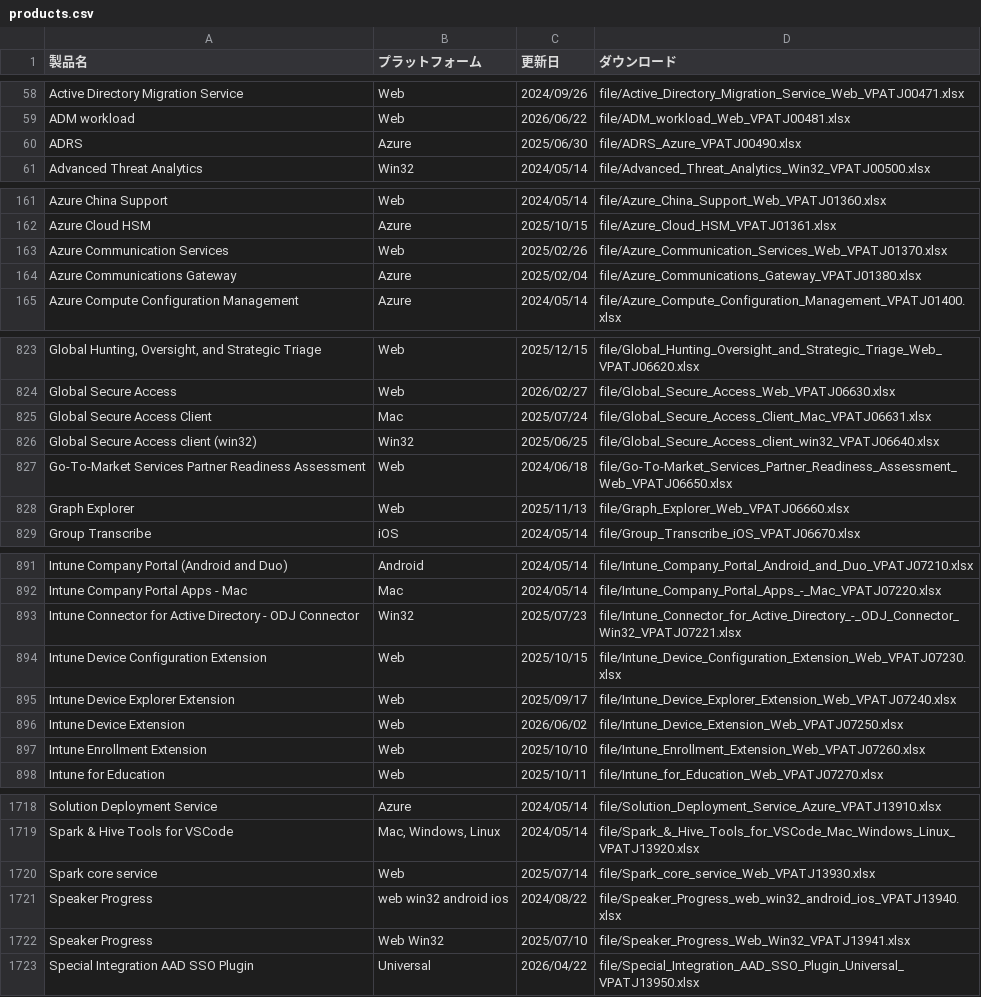
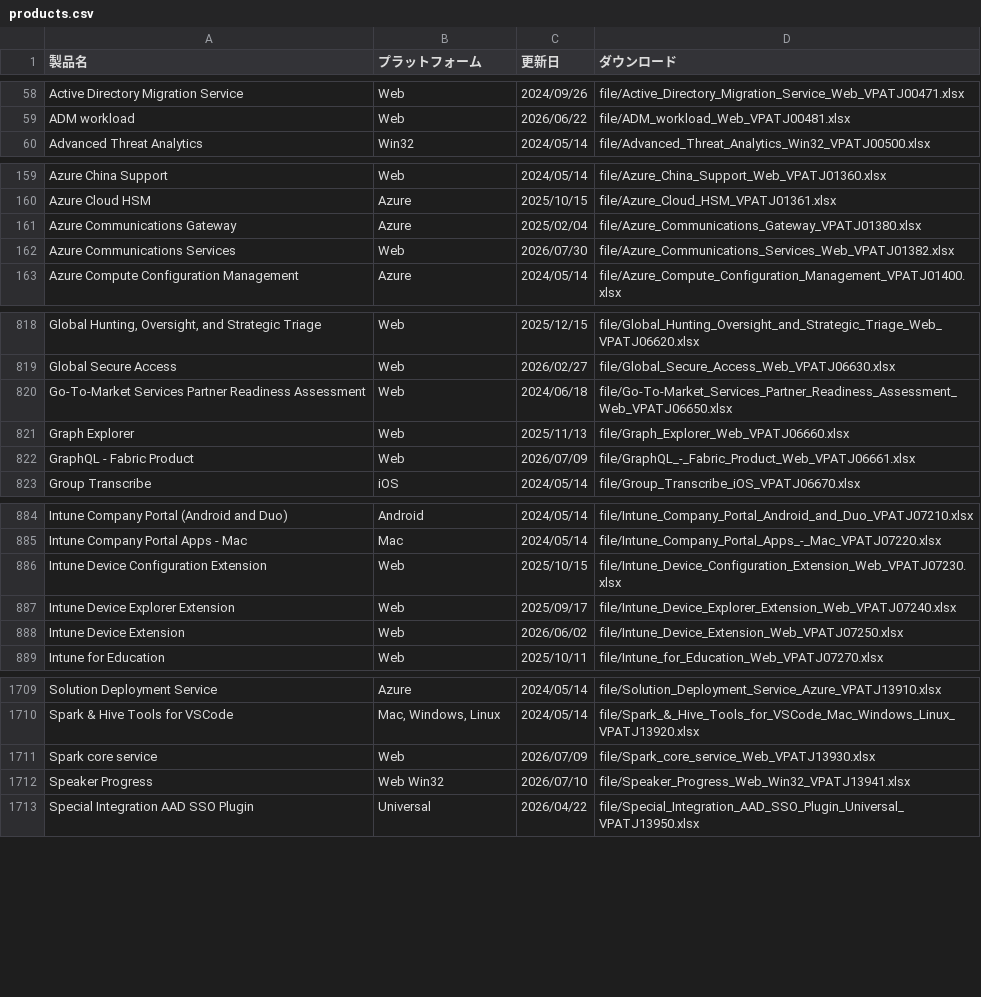
Before and after one commit to jpable/vpatj, a CSV file: products.csv, drawn as a sheet; only a part is shown, gaps mark what is left out; removed rows and columns are numbered as before the commit, all else as after; the diff covers the shown part only; the diff names each change by its address in the sheet, - before the commit and + after, or states it on an @@ line.

```diff
--- a/products.csv
+++ b/products.csv
-row 60: ADRS | Azure | 2025/06/30 | file/ADRS_Azure_VPATJ00490.xlsx
-row 163: Azure Communication Services | Web | 2025/02/26 | file/Azure_Communication_Services_Web_VPATJ01370.xlsx
+row 162: Azure Communications Services | Web | 2026/07/30 | file/Azure_Communications_Services_Web_VPATJ01382.xlsx
-row 825: Global Secure Access Client | Mac | 2025/07/24 | file/Global_Secure_Access_Client_Mac_VPATJ06631.xlsx
-row 826: Global Secure Access client (win32) | Win32 | 2025/06/25 | file/Global_Secure_Access_client_win32_VPATJ06640.xlsx
+row 822: GraphQL - Fabric Product | Web | 2026/07/09 | file/GraphQL_-_Fabric_Product_Web_VPATJ06661.xlsx
-row 893: Intune Connector for Active Directory - ODJ Connector | Win32 | 2025/07/23 | file/Intune_Connector_for_Active_Directory_-_ODJ_Connector_Win32_VPATJ07221.xlsx
-row 897: Intune Enrollment Extension | Web | 2025/10/10 | file/Intune_Enrollment_Extension_Web_VPATJ07260.xlsx
-C1711 (更新日): 2025/07/14
+C1711 (更新日): 2026/07/09
-row 1721: Speaker Progress | web win32 android ios | 2024/08/22 | file/Speaker_Progress_web_win32_android_ios_VPATJ13940.xlsx
-C1712 (更新日): 2025/07/10
+C1712 (更新日): 2026/07/10
```
Also changed, not shown: 10 added rows, 18 removed rows and 27 edited cells elsewhere in this file, 37 other files.
